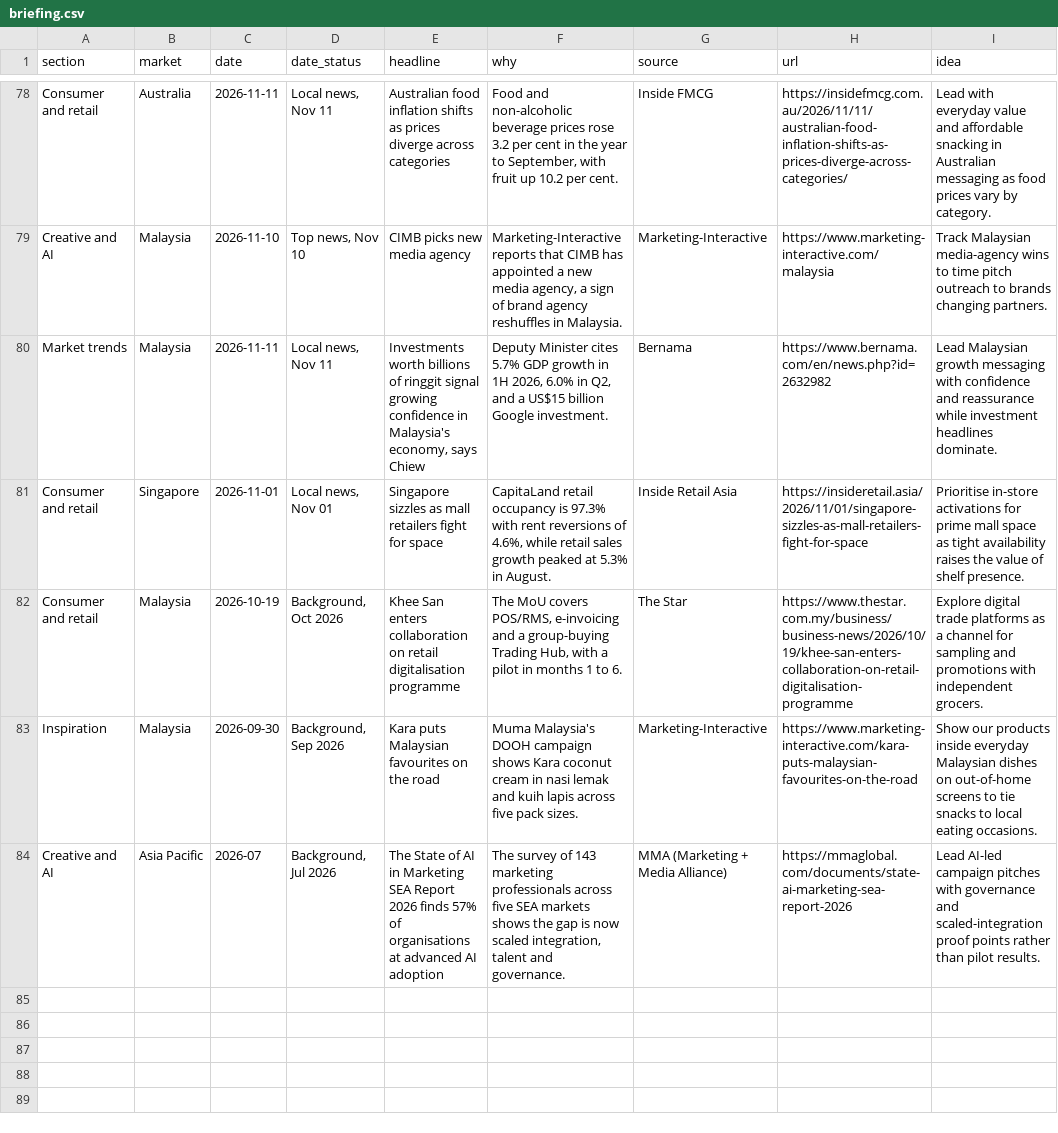
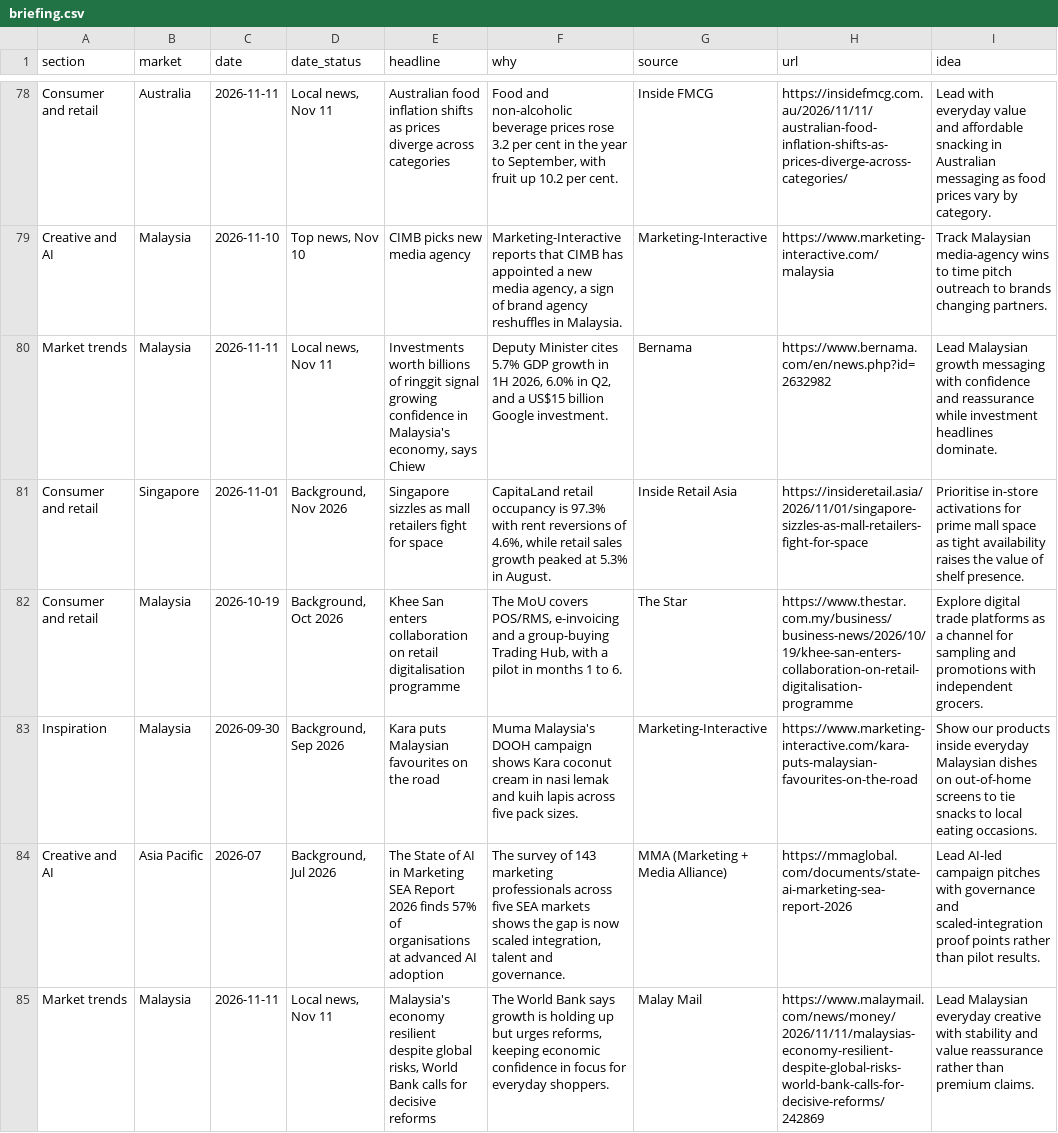
Before and after one commit to DSMNDh/Daily_Brief, a CSV file: data/briefing.csv, drawn as a sheet; only a part is shown, gaps mark what is left out.

```diff
--- a/data/briefing.csv
+++ b/data/briefing.csv
@@ -80,3 +80,3 @@ Creative and AI,Malaysia,2026-11-10,"Top news, Nov 10",CIMB picks new media agen
 Market trends,Malaysia,2026-11-11,"Local news, Nov 11","Investments worth billions of ringgit signal growing confidence in Malaysia's economy, says Chiew","Deputy Minister cites 5.7% GDP growth in 1H 2026, 6.0% in Q2, and a US$15 billion Google investment.",Bernama,https://www.bernama.com/en/news.php?id=2632982,Lead Malaysian growth messaging with confidence and reassurance while investment headlines dominate.
-Consumer and retail,Singapore,2026-11-01,"Local news, Nov 01",Singapore sizzles as mall retailers fight for space,"CapitaLand retail occupancy is 97.3% with rent reversions of 4.6%, while retail sales growth peaked at 5.3% in August.",Inside Retail Asia,https://insideretail.asia/2026/11/01/singapore-sizzles-as-mall-retailers-fight-for-space,Prioritise in-store activations for prime mall space as tight availability raises the value of shelf presence.
+Consumer and retail,Singapore,2026-11-01,"Background, Nov 2026",Singapore sizzles as mall retailers fight for space,"CapitaLand retail occupancy is 97.3% with rent reversions of 4.6%, while retail sales growth peaked at 5.3% in August.",Inside Retail Asia,https://insideretail.asia/2026/11/01/singapore-sizzles-as-mall-retailers-fight-for-space,Prioritise in-store activations for prime mall space as tight availability raises the value of shelf presence.
 Consumer and retail,Malaysia,2026-10-19,"Background, Oct 2026",Khee San enters collaboration on retail digitalisation programme,"The MoU covers POS/RMS, e-invoicing and a group-buying Trading Hub, with a pilot in months 1 to 6.",The Star,https://www.thestar.com.my/business/business-news/2026/10/19/khee-san-enters-collaboration-on-retail-digitalisation-programme,Explore digital trade platforms as a channel for sampling and promotions with independent grocers.
@@ -84 +84,2 @@ Inspiration,Malaysia,2026-09-30,"Background, Sep 2026",Kara puts Malaysian favou
 Creative and AI,Asia Pacific,2026-07,"Background, Jul 2026",The State of AI in Marketing SEA Report 2026 finds 57% of organisations at advanced AI adoption,"The survey of 143 marketing professionals across five SEA markets shows the gap is now scaled integration, talent and governance.",MMA (Marketing + Media Alliance),https://mmaglobal.com/documents/state-ai-marketing-sea-report-2026,Lead AI-led campaign pitches with governance and scaled-integration proof points rather than pilot results.
+Market trends,Malaysia,2026-11-11,"Local news, Nov 11","Malaysia's economy resilient despite global risks, World Bank calls for decisive reforms","The World Bank says growth is holding up but urges reforms, keeping economic confidence in focus for everyday shoppers.",Malay Mail,https://www.malaymail.com/news/money/2026/11/11/malaysias-economy-resilient-despite-global-risks-world-bank-calls-for-decisive-reforms/242869,Lead Malaysian everyday creative with stability and value reassurance rather than premium claims.
```
Also changed, not shown: 1 other file.
